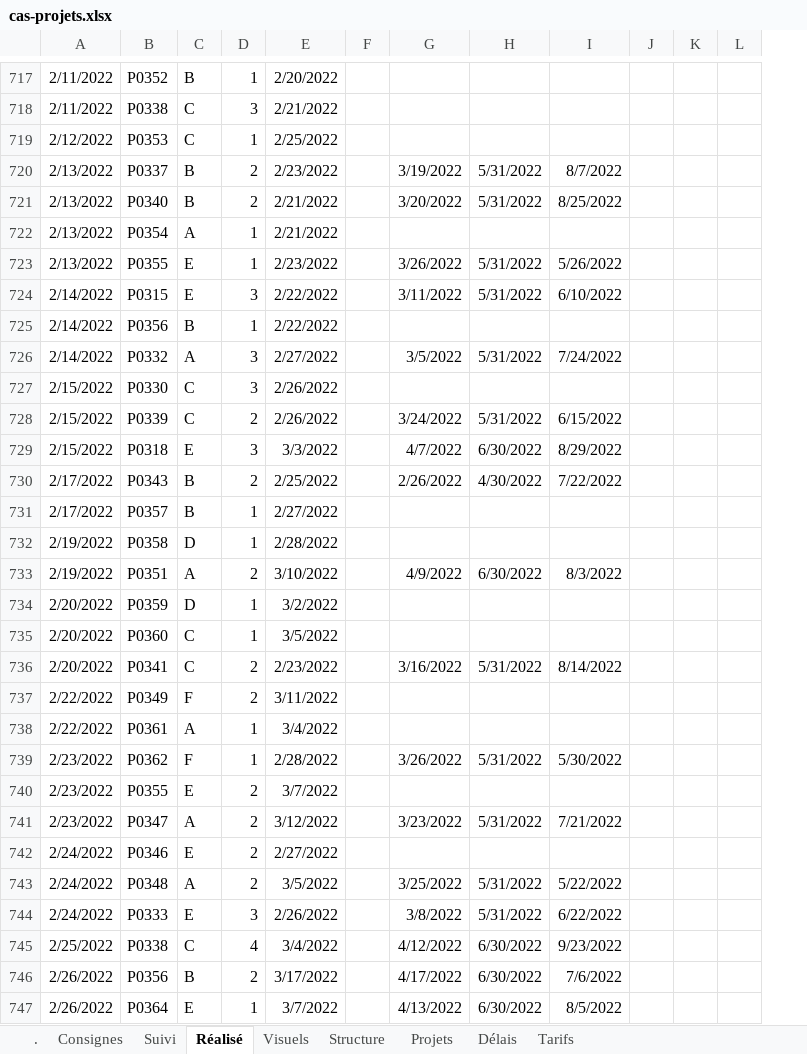
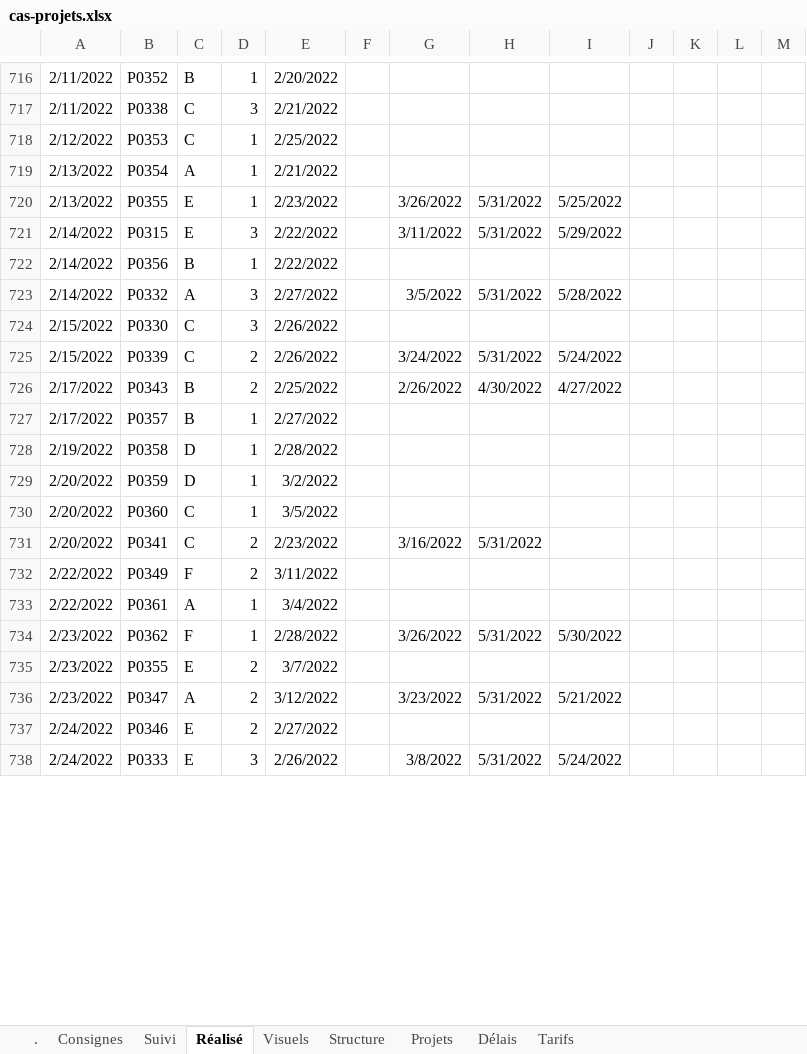
Before and after one commit to fxpar/Cours, an Excel workbook: excel/cas-projets.xlsx, sheet Réalisé, drawn as a sheet; only a part is shown, gaps mark what is left out; values as stored, in another font and other column widths than the file's, no borders; charts and pictures and table styles not drawn; removed rows and columns are numbered as before the commit, all else as after; the diff covers the shown part only; the diff names each change by its address in the sheet, - before the commit and + after, or states it on an @@ line.

Commit message:
lien excel

```diff
--- a/excel/cas-projets.xlsx (sheet Réalisé)
+++ b/excel/cas-projets.xlsx (sheet Réalisé)
+column K, empty
-row 720: 2/13/2022 | P0337 | B | 2 | 2/23/2022 |  | 3/19/2022 | 5/31/2022 | 8/7/2022
-row 721: 2/13/2022 | P0340 | B | 2 | 2/21/2022 |  | 3/20/2022 | 5/31/2022 | 8/25/2022
-I720: 5/26/2022
+I720: 5/25/2022
-I721: 6/10/2022
+I721: 5/29/2022
-I723: 7/24/2022
+I723: 5/28/2022
-I725: 6/15/2022
+I725: 5/24/2022
-row 729: 2/15/2022 | P0318 | E | 3 | 3/3/2022 |  | 4/7/2022 | 6/30/2022 | 8/29/2022
-I726: 7/22/2022
+I726: 4/27/2022
-row 733: 2/19/2022 | P0351 | A | 2 | 3/10/2022 |  | 4/9/2022 | 6/30/2022 | 8/3/2022
-I731: 8/14/2022
+I731: (empty)
-I736: 7/21/2022
+I736: 5/21/2022
-row 743: 2/24/2022 | P0348 | A | 2 | 3/5/2022 |  | 3/25/2022 | 5/31/2022 | 5/22/2022
-I738: 6/22/2022
+I738: 5/24/2022
-row 745: 2/25/2022 | P0338 | C | 4 | 3/4/2022 |  | 4/12/2022 | 6/30/2022 | 9/23/2022
-row 746: 2/26/2022 | P0356 | B | 2 | 3/17/2022 |  | 4/17/2022 | 6/30/2022 | 7/6/2022
-row 747: 2/26/2022 | P0364 | E | 1 | 3/7/2022 |  | 4/13/2022 | 6/30/2022 | 8/5/2022
```
Also changed, not shown: 28 removed rows and 378 edited cells elsewhere in this sheet, sheet Tarifs, sheet Consignes, sheet Visuels, sheet Suivi, sheet Structure, sheet Projets, charts or pictures, 6 other files.
